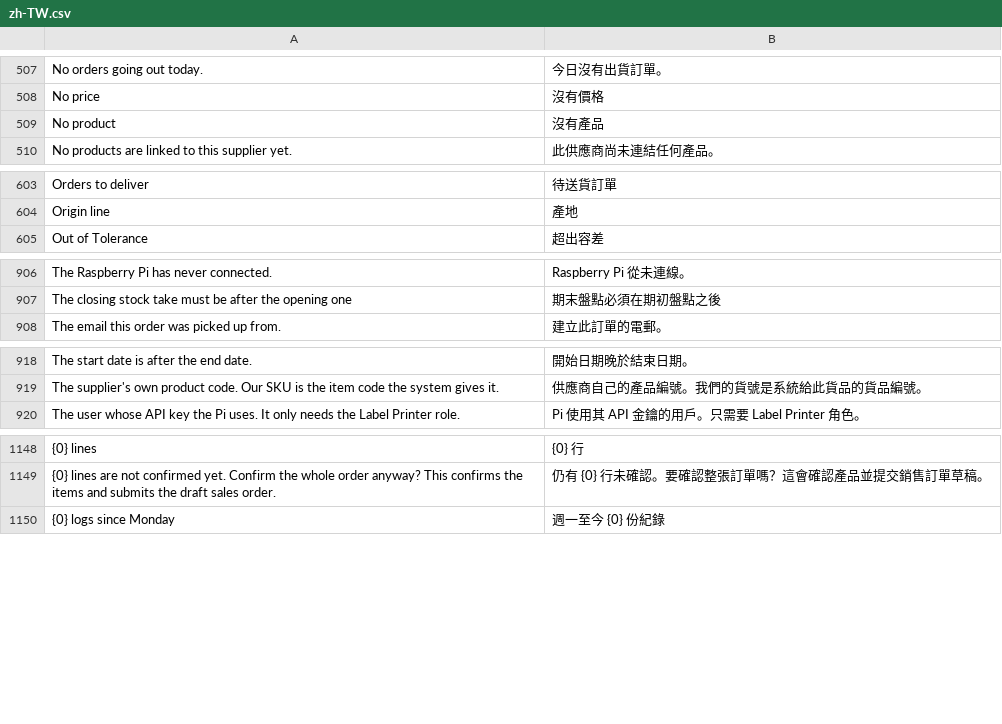
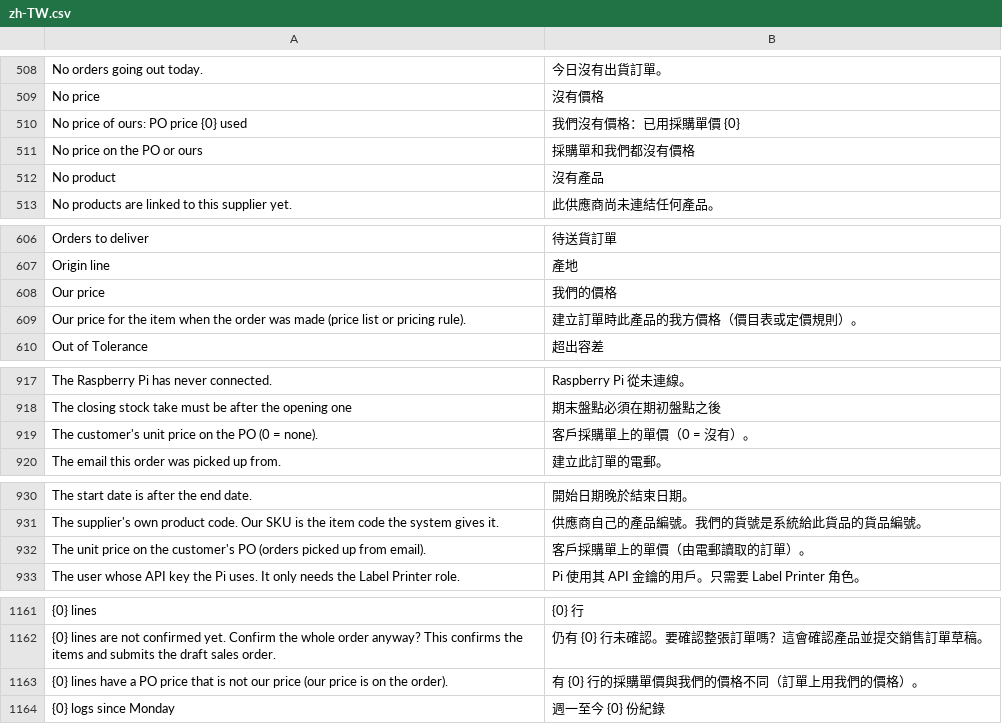
Before and after one commit to franciscobarria-oss/Happyconcepts, a CSV file: happy_kitchen/translations/zh-TW.csv, drawn as a sheet; only a part is shown, gaps mark what is left out; the diff covers the shown part only; the diff names each change by its address in the sheet, - before the commit and + after, or states it on an @@ line.

```diff
--- a/happy_kitchen/translations/zh-TW.csv
+++ b/happy_kitchen/translations/zh-TW.csv
+row 510: No price of ours: PO price {0} used | 我們沒有價格：已用採購單價 {0}
+row 511: No price on the PO or ours | 採購單和我們都沒有價格
+row 608: Our price | 我們的價格
+row 609: Our price for the item when the order was made (price list or pricing rule). | 建立訂單時此產品的我方價格（價目表或定價規則）。
+row 919: The customer's unit price on the PO (0 = none). | 客戶採購單上的單價（0 = 沒有）。
+row 932: The unit price on the customer's PO (orders picked up from email). | 客戶採購單上的單價（由電郵讀取的訂單）。
+row 1163: {0} lines have a PO price that is not our price (our price is on the order). | 有 {0} 行的採購單價與我們的價格不同（訂單上用我們的價格）。
```
Also changed, not shown: 13 added rows elsewhere in this file, 14 other files.
